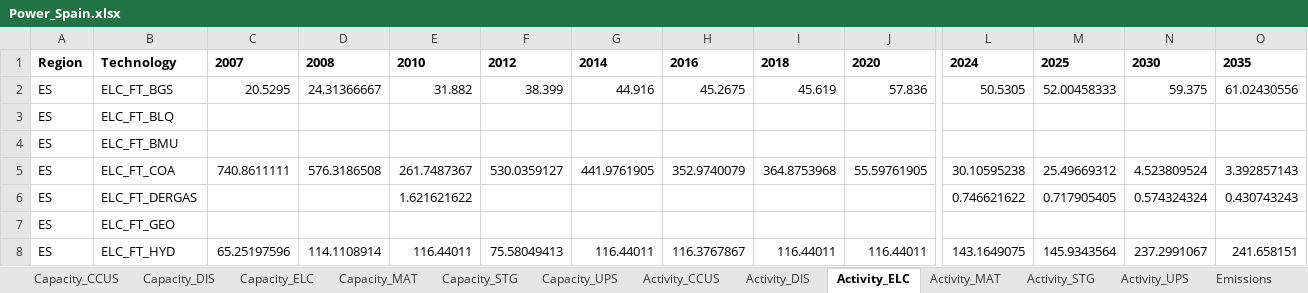
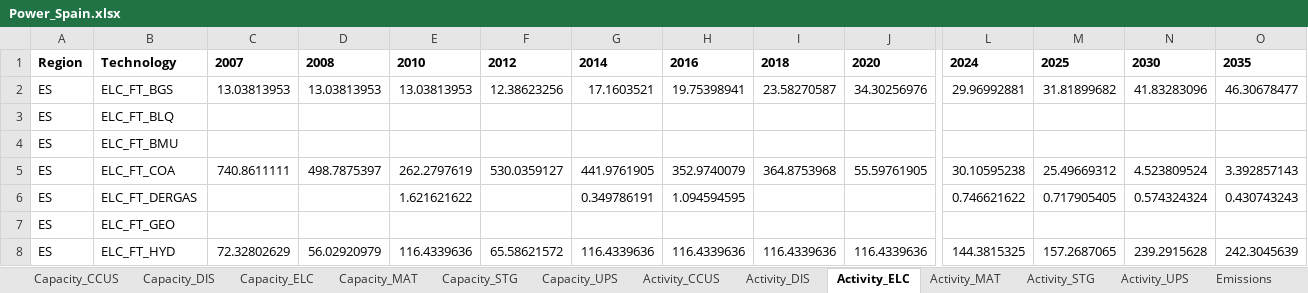
Before and after one commit to maffiuz/Models-and-scenarios, an Excel workbook: Power_Spain_Power_Spain/Power_Spain.xlsx, sheet Activity_ELC, drawn as a sheet; only a part is shown, gaps mark what is left out; values as stored, in another font and other column widths than the file's, no borders; the diff covers the shown part only; the diff names each change by its address in the sheet, - before the commit and + after, or states it on an @@ line.

```diff
--- a/Power_Spain_Power_Spain/Power_Spain.xlsx (sheet Activity_ELC)
+++ b/Power_Spain_Power_Spain/Power_Spain.xlsx (sheet Activity_ELC)
-C2: 20.5295
+C2: 13.03813953
-D2: 24.31366667
+D2: 13.03813953
-E2: 31.882
+E2: 13.03813953
-F2: 38.399
+F2: 12.38623256
-G2: 44.916
+G2: 17.1603521
-H2: 45.2675
+H2: 19.75398941
-I2: 45.619
+I2: 23.58270587
-J2: 57.836
+J2: 34.30256976
-L2: 50.5305
+L2: 29.96992881
-M2: 52.00458333
+M2: 31.81899682
-N2: 59.375
+N2: 41.83283096
-O2: 61.02430556
+O2: 46.30678477
-D5: 576.3186508
+D5: 498.7875397
-E5: 261.7487367
+E5: 262.2797619
-G6: (empty)
+G6: 0.349786191
-H6: (empty)
+H6: 1.094594595
-C8: 65.25197596
+C8: 72.32802629
-D8: 114.1108914
+D8: 56.02920979
-E8: 116.44011
+E8: 116.4339636
-F8: 75.58049413
+F8: 65.58621572
-G8: 116.44011
+G8: 116.4339636
-H8: 116.3767867
+H8: 116.4339636
-I8: 116.44011
+I8: 116.4339636
-J8: 116.44011
+J8: 116.4339636
-L8: 143.1649075
+L8: 144.3815325
-M8: 145.9343564
+M8: 157.2687065
-N8: 237.2991067
+N8: 239.2915628
-O8: 241.658151
+O8: 242.3045639
```
Also changed, not shown: 283 edited cells elsewhere in this sheet, sheet Costs, sheet Emissions, sheet Capacity_ELC, sheet Capacity_MAT, sheet Capacity_UPS, sheet Activity_MAT, 7 more sheets, ELC_data_Spain.xlsx, Power_Spain_Power_Spain/Power_Spain_pyam.xlsx, 4 other files.
